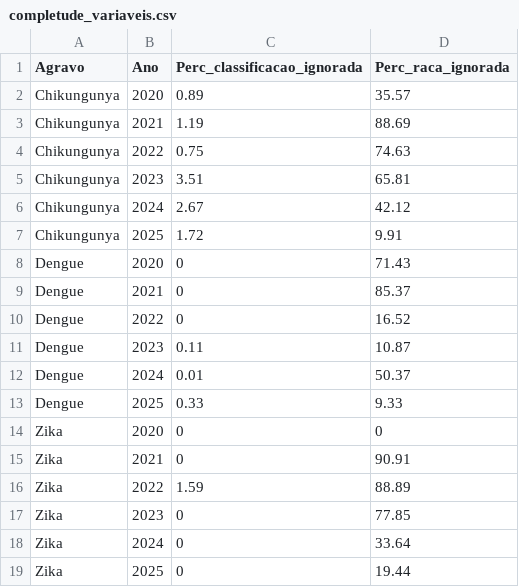
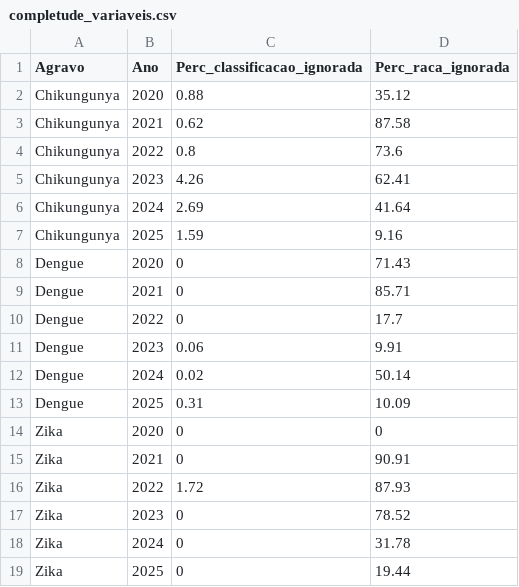
Before and after one commit to santosry/arboviroses-campos, a CSV file: arboviroses-campos/data/audit/completude_variaveis.csv, drawn as a sheet.

```diff
--- a/arboviroses-campos/data/audit/completude_variaveis.csv
+++ b/arboviroses-campos/data/audit/completude_variaveis.csv
@@ -1,19 +1,19 @@
 "Agravo","Ano","Perc_classificacao_ignorada","Perc_raca_ignorada"
-"Chikungunya",2020,0.89,35.57
-"Chikungunya",2021,1.19,88.69
-"Chikungunya",2022,0.75,74.63
-"Chikungunya",2023,3.51,65.81
-"Chikungunya",2024,2.67,42.12
-"Chikungunya",2025,1.72,9.91
+"Chikungunya",2020,0.88,35.12
+"Chikungunya",2021,0.62,87.58
+"Chikungunya",2022,0.8,73.6
+"Chikungunya",2023,4.26,62.41
+"Chikungunya",2024,2.69,41.64
+"Chikungunya",2025,1.59,9.16
 "Dengue",2020,0,71.43
-"Dengue",2021,0,85.37
-"Dengue",2022,0,16.52
-"Dengue",2023,0.11,10.87
-"Dengue",2024,0.01,50.37
-"Dengue",2025,0.33,9.33
+"Dengue",2021,0,85.71
+"Dengue",2022,0,17.7
+"Dengue",2023,0.06,9.91
+"Dengue",2024,0.02,50.14
+"Dengue",2025,0.31,10.09
 "Zika",2020,0,0
 "Zika",2021,0,90.91
-"Zika",2022,1.59,88.89
-"Zika",2023,0,77.85
-"Zika",2024,0,33.64
+"Zika",2022,1.72,87.93
+"Zika",2023,0,78.52
+"Zika",2024,0,31.78
 "Zika",2025,0,19.44
```
Also changed, not shown: arboviroses-campos/data/app_cache/benchmarks_uf_br.csv, arboviroses-campos/data/audit/bairros_nao_mapeados.csv, 11 other files.
